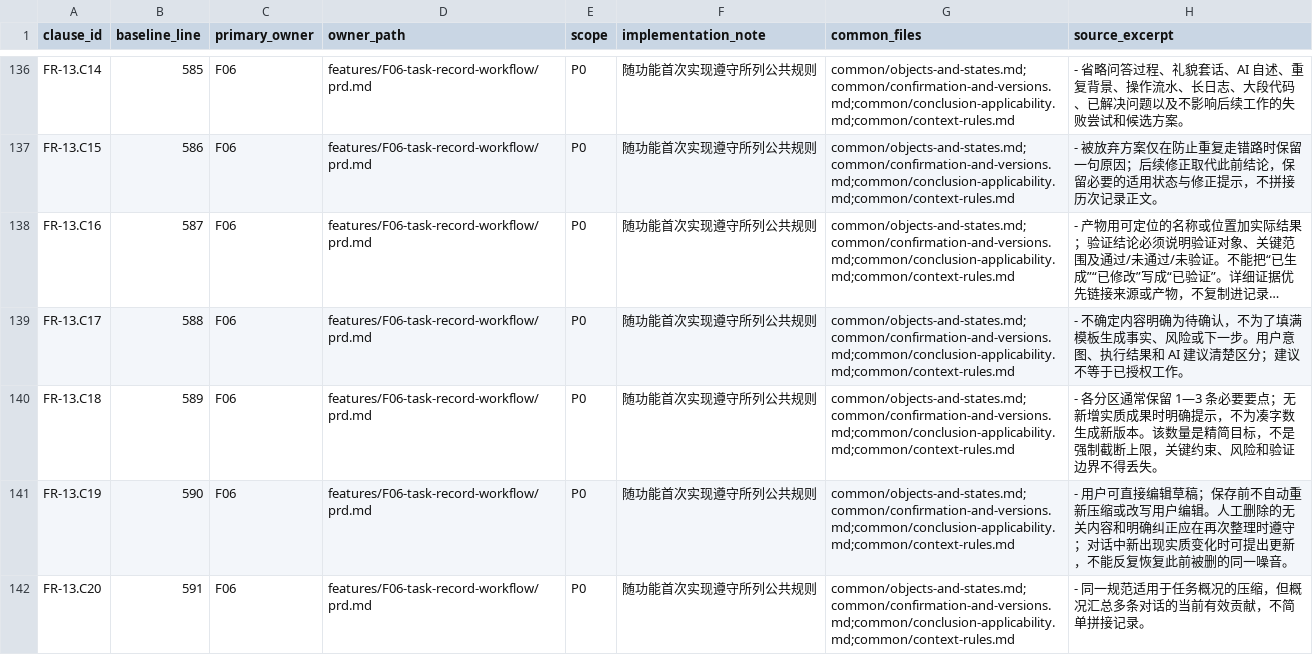
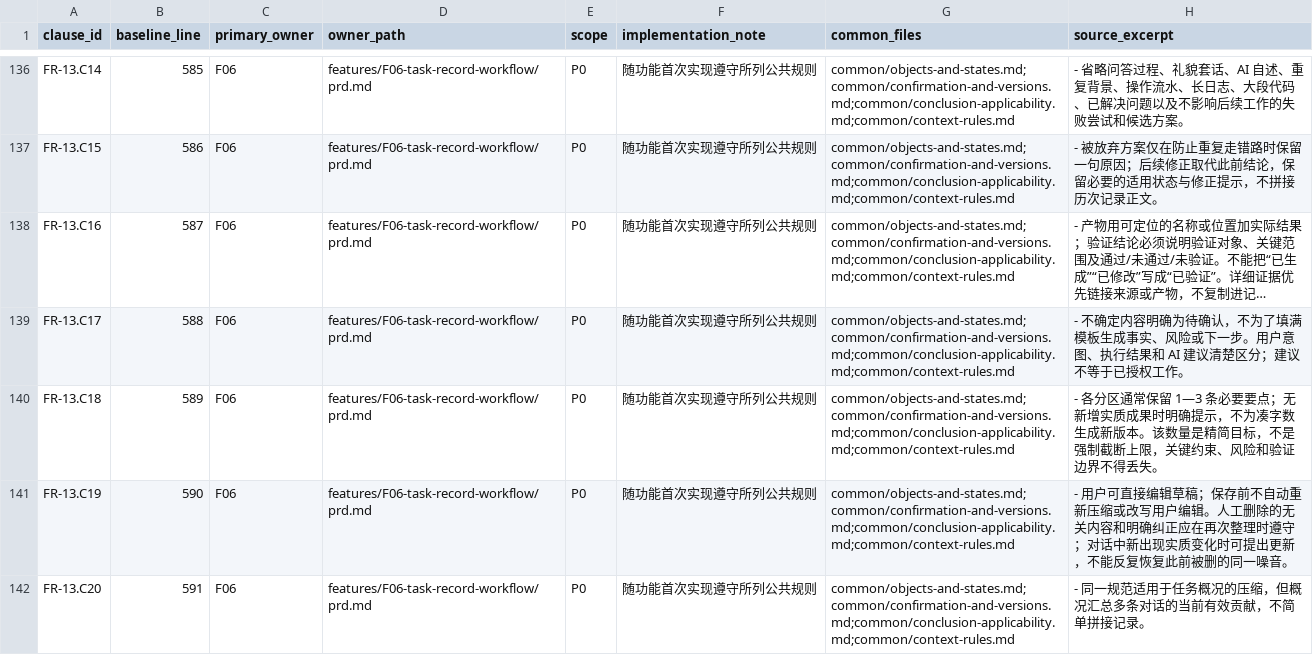
Before and after one commit to InformationDS/DSHAIKanBan, a CSV file: docs/prd/mapping/requirements.csv, drawn as a sheet; only a part is shown, gaps mark what is left out; the diff covers the shown part only.

Commit message:
docs: 对齐验收追溯、补齐治理载体并强化文档校验
映射层：acceptance.csv 协同列双向对账（补登 46 处引用方与被声明的联合方，仍恰 106 行）；新增 acceptance-additions.csv 把 22 条原无编号的验收行编号为 AT-107—128 并写明来源与 source_date；requirements.csv 24 行定位摘要截断到 90 字以内；traceability.md 如实标注 15.2/15.3 无逐条映射。

功能 PRD（20 份）：属性表方言统一（直接依赖→前置依赖、删除文档状态行、功能编号去 slug）、公共规则区间写法归一；§6 验收行首列编号化，验收来源展开集合与 §6 完全对齐（F03 补 AT-67、F09 补 AT-27、F11 去 AT-35）；F16/F19/F20 补登记 S5 内部依赖并在 catalog/README/roadmap 四处同步；F10/F11/F13/F14 增加 S5 依赖项的联合验收披露；§5 补连点场景（仅引用 REC-02）。

治理与校验：新建 docs/engineering/decisions/README.md（ADR 约定，暂无记录）与 docs/delivery/status.md（唯一状态入口）；check_docs.py 新增 traceability FR 表对账、验收来源==§6、AT 归属双向校验、新增验收校验、状态词表、功能矩阵与路线依赖对账、CSV 结构完整性、图片与引用式链接。

未改动任何业务规则语义；基线 SHA-256 不变；check_docs.py PASS。

```diff
--- a/docs/prd/mapping/requirements.csv
+++ b/docs/prd/mapping/requirements.csv
@@ -137,3 +137,3 @@ FR-13.C14,585,F06,features/F06-task-record-workflow/prd.md,P0,随功能首次实
 FR-13.C15,586,F06,features/F06-task-record-workflow/prd.md,P0,随功能首次实现遵守所列公共规则,common/objects-and-states.md;common/confirmation-and-versions.md;common/conclusion-applicability.md;common/context-rules.md,- 被放弃方案仅在防止重复走错路时保留一句原因；后续修正取代此前结论，保留必要的适用状态与修正提示，不拼接历次记录正文。
-FR-13.C16,587,F06,features/F06-task-record-workflow/prd.md,P0,随功能首次实现遵守所列公共规则,common/objects-and-states.md;common/confirmation-and-versions.md;common/conclusion-applicability.md;common/context-rules.md,- 产物用可定位的名称或位置加实际结果；验证结论必须说明验证对象、关键范围及通过/未通过/未验证。不能把“已生成”“已修改”写成“已验证”。详细证据优先链接来源或产物，不复制进记录…
+FR-13.C16,587,F06,features/F06-task-record-workflow/prd.md,P0,随功能首次实现遵守所列公共规则,common/objects-and-states.md;common/confirmation-and-versions.md;common/conclusion-applicability.md;common/context-rules.md,- 产物用可定位的名称或位置加实际结果；验证结论必须说明验证对象、关键范围及通过/未通过/未验证。不能把“已生成”“已修改”写成“已验证”。详细证据优先链接来源或产物，不复制进记…
 FR-13.C17,588,F06,features/F06-task-record-workflow/prd.md,P0,随功能首次实现遵守所列公共规则,common/objects-and-states.md;common/confirmation-and-versions.md;common/conclusion-applicability.md;common/context-rules.md,- 不确定内容明确为待确认，不为了填满模板生成事实、风险或下一步。用户意图、执行结果和 AI 建议清楚区分；建议不等于已授权工作。
```
Also changed, not shown: 23 edited cells elsewhere in this file, docs/prd/mapping/acceptance.csv, 36 other files.
